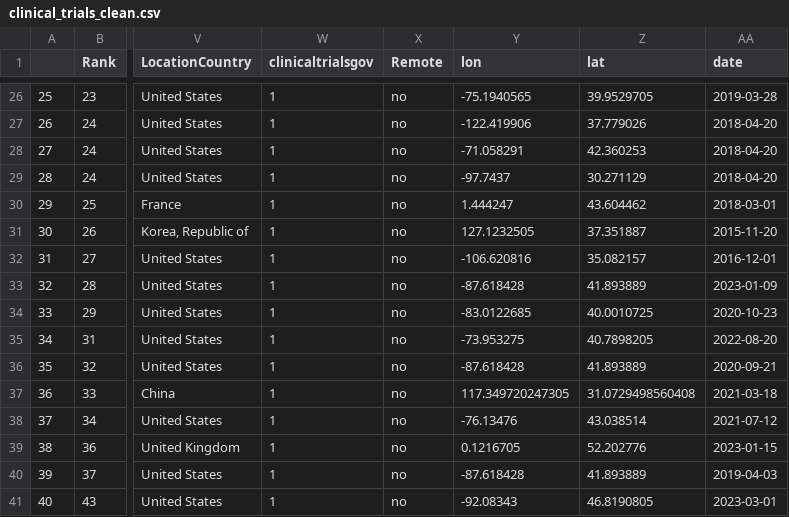
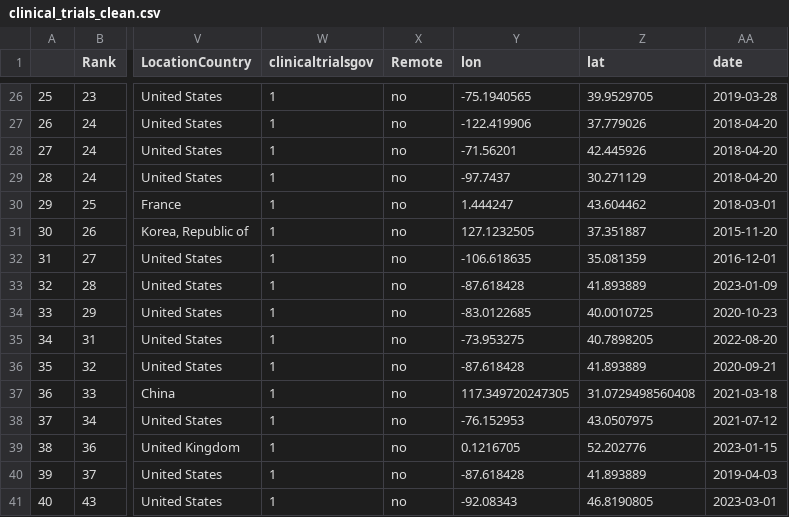
Before and after one commit to rbcavanaugh/find-aphasia-research, a CSV file: data/clinical_trials_clean.csv, drawn as a sheet; only a part is shown, gaps mark what is left out; the diff covers the shown part only; the diff names each change by its address in the sheet, - before the commit and + after, or states it on an @@ line.

```diff
--- a/data/clinical_trials_clean.csv
+++ b/data/clinical_trials_clean.csv
-Y28 (lon): -71.058291
+Y28 (lon): -71.56201
-Z28 (lat): 42.360253
+Z28 (lat): 42.445926
-Y32 (lon): -106.620816
+Y32 (lon): -106.618635
-Z32 (lat): 35.082157
+Z32 (lat): 35.081359
-Y38 (lon): -76.13476
+Y38 (lon): -76.152953
-Z38 (lat): 43.038514
+Z38 (lat): 43.0507975
```
Also changed, not shown: 28 edited cells elsewhere in this file, docs/data/clinical_trials_clean.csv, 7 other files.
